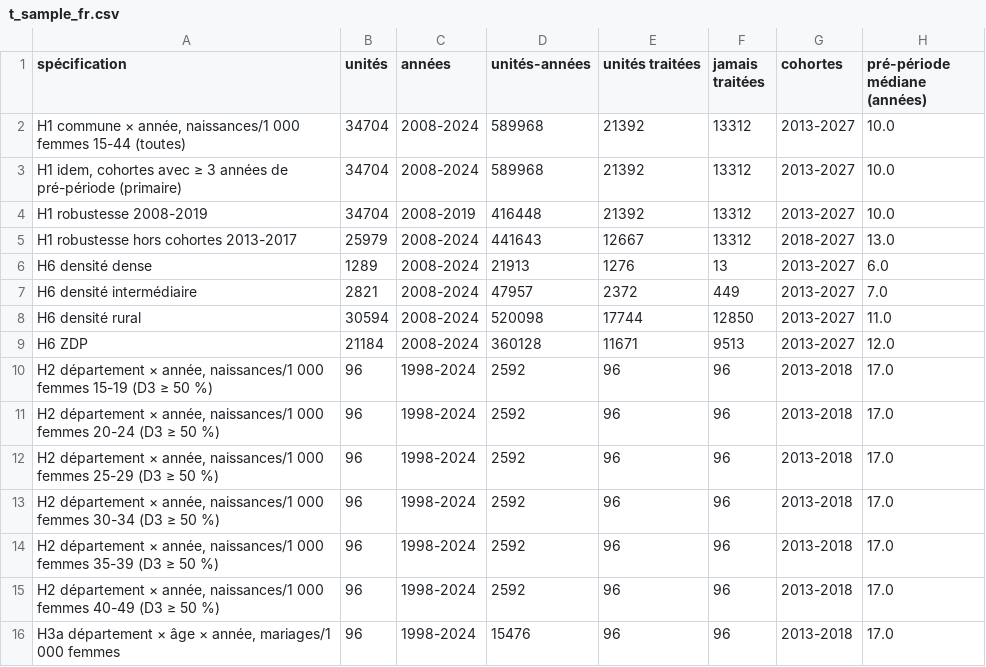
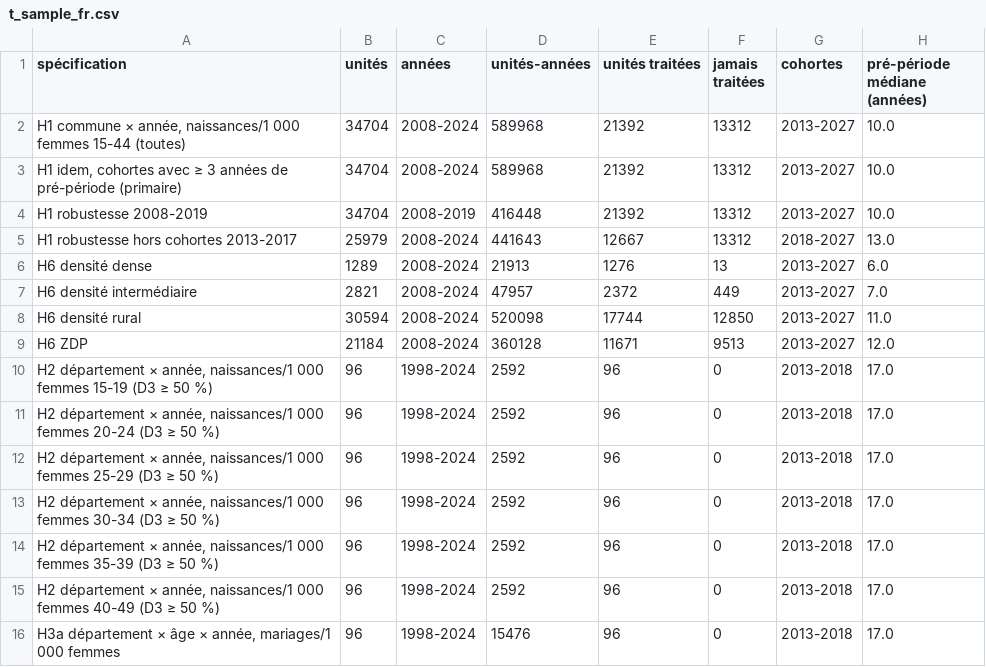
Before and after one commit to TheodoreBro/carrousel, a CSV file: smartphone-fecondite/tables/t_sample_fr.csv, drawn as a sheet.

```diff
--- a/smartphone-fecondite/tables/t_sample_fr.csv
+++ b/smartphone-fecondite/tables/t_sample_fr.csv
@@ -9,8 +9,8 @@ H6 densité rural,30594,2008-2024,520098,17744,12850,2013-2027,11.0
 H6 ZDP,21184,2008-2024,360128,11671,9513,2013-2027,12.0
-"H2 département × année, naissances/1 000 femmes 15-19 (D3 ≥ 50 %)",96,1998-2024,2592,96,96,2013-2018,17.0
-"H2 département × année, naissances/1 000 femmes 20-24 (D3 ≥ 50 %)",96,1998-2024,2592,96,96,2013-2018,17.0
-"H2 département × année, naissances/1 000 femmes 25-29 (D3 ≥ 50 %)",96,1998-2024,2592,96,96,2013-2018,17.0
-"H2 département × année, naissances/1 000 femmes 30-34 (D3 ≥ 50 %)",96,1998-2024,2592,96,96,2013-2018,17.0
-"H2 département × année, naissances/1 000 femmes 35-39 (D3 ≥ 50 %)",96,1998-2024,2592,96,96,2013-2018,17.0
-"H2 département × année, naissances/1 000 femmes 40-49 (D3 ≥ 50 %)",96,1998-2024,2592,96,96,2013-2018,17.0
-"H3a département × âge × année, mariages/1 000 femmes",96,1998-2024,15476,96,96,2013-2018,17.0
+"H2 département × année, naissances/1 000 femmes 15-19 (D3 ≥ 50 %)",96,1998-2024,2592,96,0,2013-2018,17.0
+"H2 département × année, naissances/1 000 femmes 20-24 (D3 ≥ 50 %)",96,1998-2024,2592,96,0,2013-2018,17.0
+"H2 département × année, naissances/1 000 femmes 25-29 (D3 ≥ 50 %)",96,1998-2024,2592,96,0,2013-2018,17.0
+"H2 département × année, naissances/1 000 femmes 30-34 (D3 ≥ 50 %)",96,1998-2024,2592,96,0,2013-2018,17.0
+"H2 département × année, naissances/1 000 femmes 35-39 (D3 ≥ 50 %)",96,1998-2024,2592,96,0,2013-2018,17.0
+"H2 département × année, naissances/1 000 femmes 40-49 (D3 ≥ 50 %)",96,1998-2024,2592,96,0,2013-2018,17.0
+"H3a département × âge × année, mariages/1 000 femmes",96,1998-2024,15476,96,0,2013-2018,17.0
```
Also changed, not shown: 5 other files.
